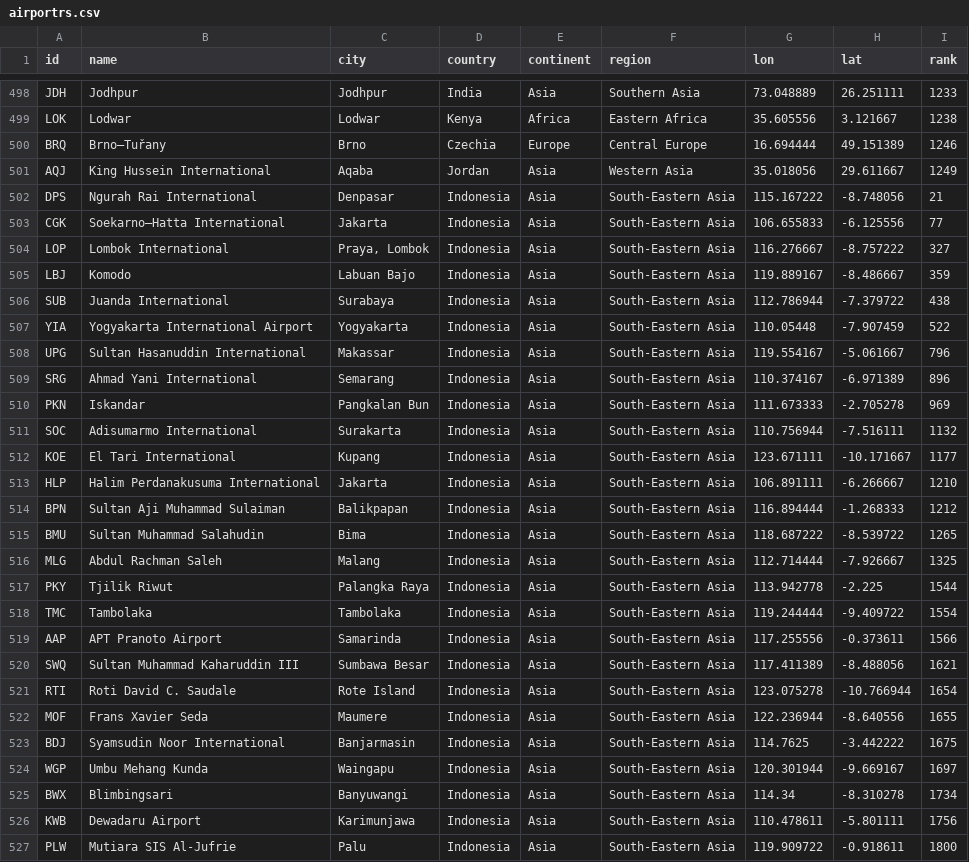
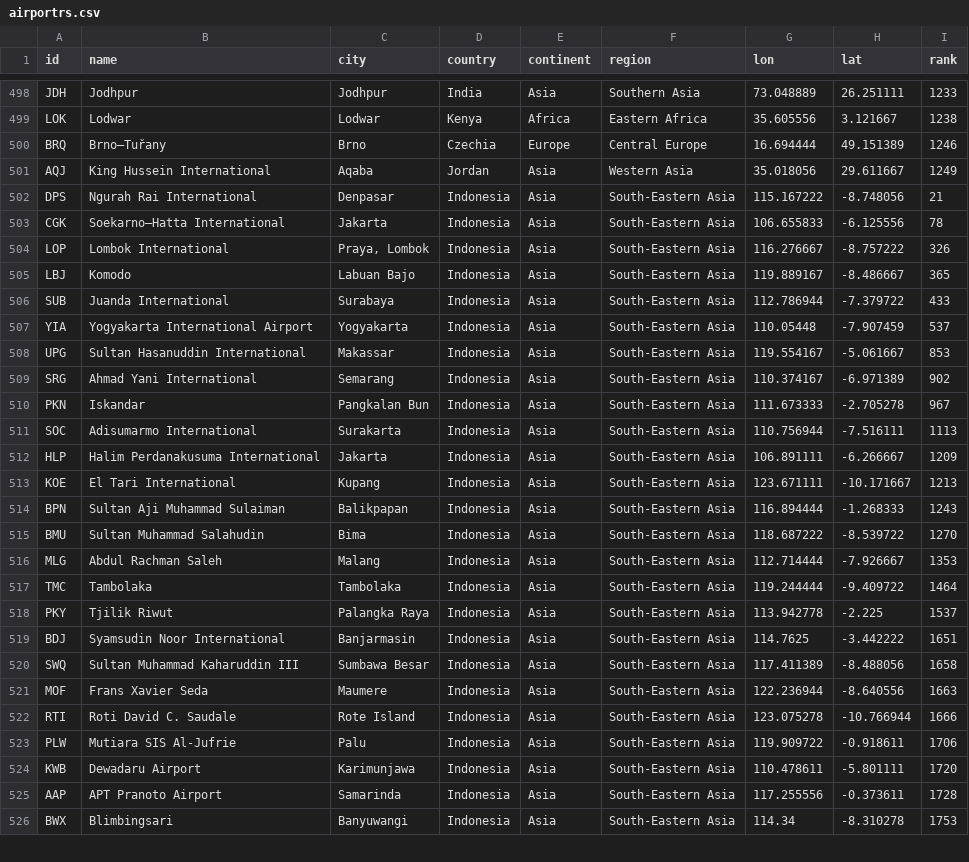
Before and after one commit to misrori/flights2, a CSV file: csv_data/airportrs.csv, drawn as a sheet; only a part is shown, gaps mark what is left out; the diff covers the shown part only.

```diff
--- a/csv_data/airportrs.csv
+++ b/csv_data/airportrs.csv
@@ -502,26 +502,25 @@ AQJ,King Hussein International,Aqaba,Jordan,Asia,Western Asia,35.018056,29.61166
 DPS,Ngurah Rai International,Denpasar,Indonesia,Asia,South-Eastern Asia,115.167222,-8.748056,21
-CGK,Soekarno–Hatta International,Jakarta,Indonesia,Asia,South-Eastern Asia,106.655833,-6.125556,77
-LOP,Lombok International,"Praya, Lombok",Indonesia,Asia,South-Eastern Asia,116.276667,-8.757222,327
-LBJ,Komodo,Labuan Bajo,Indonesia,Asia,South-Eastern Asia,119.889167,-8.486667,359
-SUB,Juanda International,Surabaya,Indonesia,Asia,South-Eastern Asia,112.786944,-7.379722,438
-YIA,Yogyakarta International Airport,Yogyakarta,Indonesia,Asia,South-Eastern Asia,110.05448,-7.907459,522
-UPG,Sultan Hasanuddin International,Makassar,Indonesia,Asia,South-Eastern Asia,119.554167,-5.061667,796
-SRG,Ahmad Yani International,Semarang,Indonesia,Asia,South-Eastern Asia,110.374167,-6.971389,896
-PKN,Iskandar,Pangkalan Bun,Indonesia,Asia,South-Eastern Asia,111.673333,-2.705278,969
-SOC,Adisumarmo International,Surakarta,Indonesia,Asia,South-Eastern Asia,110.756944,-7.516111,1132
-KOE,El Tari International,Kupang,Indonesia,Asia,South-Eastern Asia,123.671111,-10.171667,1177
-HLP,Halim Perdanakusuma International,Jakarta,Indonesia,Asia,South-Eastern Asia,106.891111,-6.266667,1210
-BPN,Sultan Aji Muhammad Sulaiman,Balikpapan,Indonesia,Asia,South-Eastern Asia,116.894444,-1.268333,1212
-BMU,Sultan Muhammad Salahudin,Bima,Indonesia,Asia,South-Eastern Asia,118.687222,-8.539722,1265
-MLG,Abdul Rachman Saleh,Malang,Indonesia,Asia,South-Eastern Asia,112.714444,-7.926667,1325
-PKY,Tjilik Riwut,Palangka Raya,Indonesia,Asia,South-Eastern Asia,113.942778,-2.225,1544
-TMC,Tambolaka,Tambolaka,Indonesia,Asia,South-Eastern Asia,119.244444,-9.409722,1554
-AAP,APT Pranoto Airport,Samarinda,Indonesia,Asia,South-Eastern Asia,117.255556,-0.373611,1566
-SWQ,Sultan Muhammad Kaharuddin III,Sumbawa Besar,Indonesia,Asia,South-Eastern Asia,117.411389,-8.488056,1621
-RTI,Roti David C. Saudale,Rote Island,Indonesia,Asia,South-Eastern Asia,123.075278,-10.766944,1654
-MOF,Frans Xavier Seda,Maumere,Indonesia,Asia,South-Eastern Asia,122.236944,-8.640556,1655
-BDJ,Syamsudin Noor International,Banjarmasin,Indonesia,Asia,South-Eastern Asia,114.7625,-3.442222,1675
-WGP,Umbu Mehang Kunda,Waingapu,Indonesia,Asia,South-Eastern Asia,120.301944,-9.669167,1697
-BWX,Blimbingsari,Banyuwangi,Indonesia,Asia,South-Eastern Asia,114.34,-8.310278,1734
-KWB,Dewadaru Airport,Karimunjawa,Indonesia,Asia,South-Eastern Asia,110.478611,-5.801111,1756
-PLW,Mutiara SIS Al-Jufrie,Palu,Indonesia,Asia,South-Eastern Asia,119.909722,-0.918611,1800
+CGK,Soekarno–Hatta International,Jakarta,Indonesia,Asia,South-Eastern Asia,106.655833,-6.125556,78
+LOP,Lombok International,"Praya, Lombok",Indonesia,Asia,South-Eastern Asia,116.276667,-8.757222,326
+LBJ,Komodo,Labuan Bajo,Indonesia,Asia,South-Eastern Asia,119.889167,-8.486667,365
+SUB,Juanda International,Surabaya,Indonesia,Asia,South-Eastern Asia,112.786944,-7.379722,433
+YIA,Yogyakarta International Airport,Yogyakarta,Indonesia,Asia,South-Eastern Asia,110.05448,-7.907459,537
+UPG,Sultan Hasanuddin International,Makassar,Indonesia,Asia,South-Eastern Asia,119.554167,-5.061667,853
+SRG,Ahmad Yani International,Semarang,Indonesia,Asia,South-Eastern Asia,110.374167,-6.971389,902
+PKN,Iskandar,Pangkalan Bun,Indonesia,Asia,South-Eastern Asia,111.673333,-2.705278,967
+SOC,Adisumarmo International,Surakarta,Indonesia,Asia,South-Eastern Asia,110.756944,-7.516111,1113
+HLP,Halim Perdanakusuma International,Jakarta,Indonesia,Asia,South-Eastern Asia,106.891111,-6.266667,1209
+KOE,El Tari International,Kupang,Indonesia,Asia,South-Eastern Asia,123.671111,-10.171667,1213
+BPN,Sultan Aji Muhammad Sulaiman,Balikpapan,Indonesia,Asia,South-Eastern Asia,116.894444,-1.268333,1243
+BMU,Sultan Muhammad Salahudin,Bima,Indonesia,Asia,South-Eastern Asia,118.687222,-8.539722,1270
+MLG,Abdul Rachman Saleh,Malang,Indonesia,Asia,South-Eastern Asia,112.714444,-7.926667,1353
+TMC,Tambolaka,Tambolaka,Indonesia,Asia,South-Eastern Asia,119.244444,-9.409722,1464
+PKY,Tjilik Riwut,Palangka Raya,Indonesia,Asia,South-Eastern Asia,113.942778,-2.225,1537
+BDJ,Syamsudin Noor International,Banjarmasin,Indonesia,Asia,South-Eastern Asia,114.7625,-3.442222,1651
+SWQ,Sultan Muhammad Kaharuddin III,Sumbawa Besar,Indonesia,Asia,South-Eastern Asia,117.411389,-8.488056,1658
+MOF,Frans Xavier Seda,Maumere,Indonesia,Asia,South-Eastern Asia,122.236944,-8.640556,1663
+RTI,Roti David C. Saudale,Rote Island,Indonesia,Asia,South-Eastern Asia,123.075278,-10.766944,1666
+PLW,Mutiara SIS Al-Jufrie,Palu,Indonesia,Asia,South-Eastern Asia,119.909722,-0.918611,1706
+KWB,Dewadaru Airport,Karimunjawa,Indonesia,Asia,South-Eastern Asia,110.478611,-5.801111,1720
+AAP,APT Pranoto Airport,Samarinda,Indonesia,Asia,South-Eastern Asia,117.255556,-0.373611,1728
+BWX,Blimbingsari,Banyuwangi,Indonesia,Asia,South-Eastern Asia,114.34,-8.310278,1753
```
Also changed, not shown: 1 added row and 3 edited cells elsewhere in this file, 3 other files.
